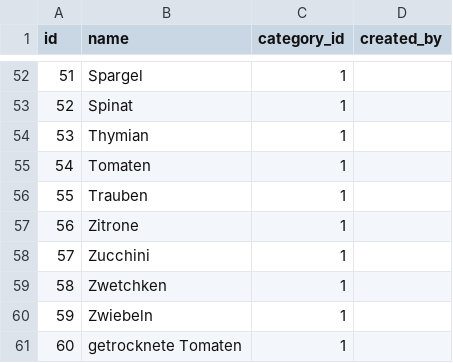
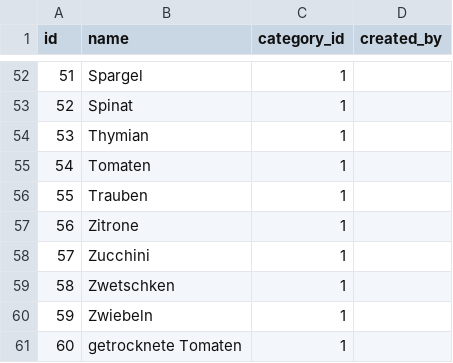
Before and after one commit to dag0310/shopper, a CSV file: api/data/products.csv, drawn as a sheet; only a part is shown, gaps mark what is left out.

Commit message:
Bugfix: Tippfehler ausgebessert

```diff
--- a/api/data/products.csv
+++ b/api/data/products.csv
@@ -58,3 +58,3 @@ id,name,category_id,created_by
 57,Zucchini,1,
-58,Zwetchken,1,
+58,Zwetschken,1,
 59,Zwiebeln,1,
```
